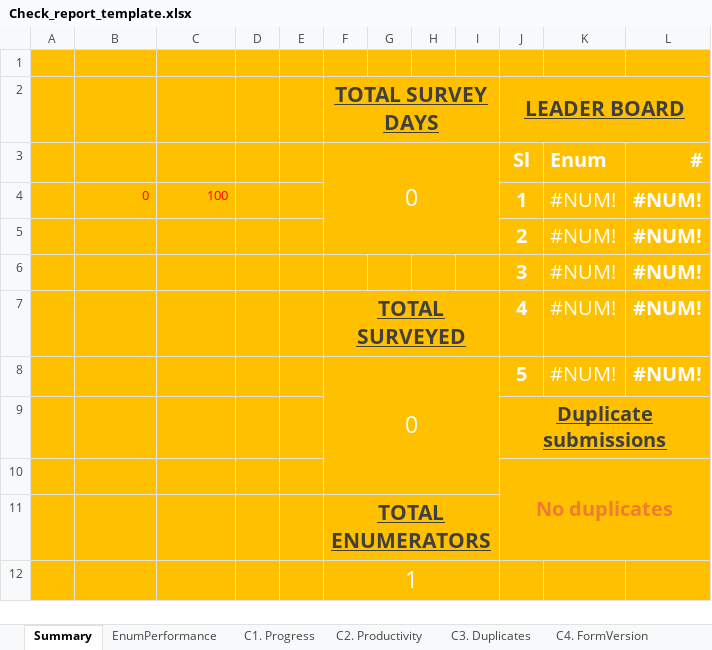
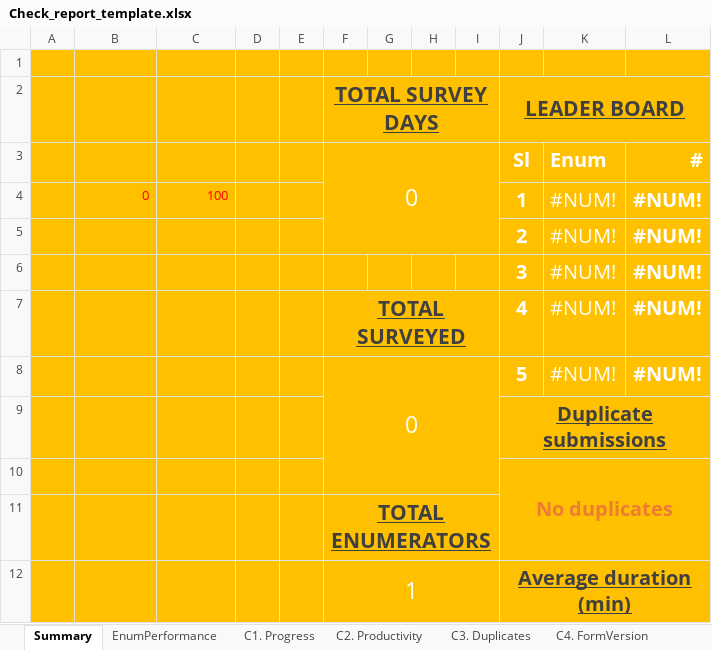
Before and after one commit to ARCED-Foundation/arceddataflow, an Excel workbook: assets/Check_report_template.xlsx, sheet Summary, drawn as a sheet; values as stored, in another font and other column widths than the file's, no borders; charts and pictures not drawn; the diff names each change by its address in the sheet, - before the commit and + after, or states it on an @@ line.

Commit message:
Update Check_report_template.xlsx

```diff
--- a/assets/Check_report_template.xlsx (sheet Summary)
+++ b/assets/Check_report_template.xlsx (sheet Summary)
-J12 (Sl): (empty)
+J12 (Sl): Average duration (min)
+J12:L12 merged
```
